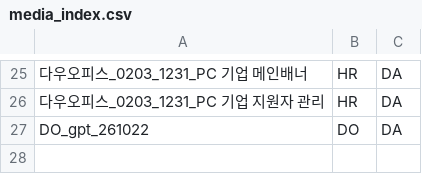
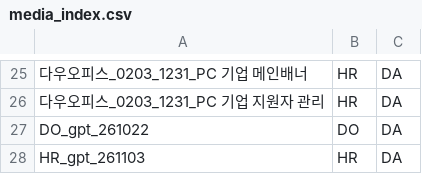
Before and after one commit to sreotiugad/daou-office-report, a CSV file: data/media_index.csv, drawn as a sheet; only a part is shown, gaps mark what is left out; the diff names each change by its address in the sheet, - before the commit and + after, or states it on an @@ line.

```diff
--- a/data/media_index.csv
+++ b/data/media_index.csv
+row 28: HR_gpt_261103 | HR | DA
```
Also changed, not shown: data/ga_index.csv.
